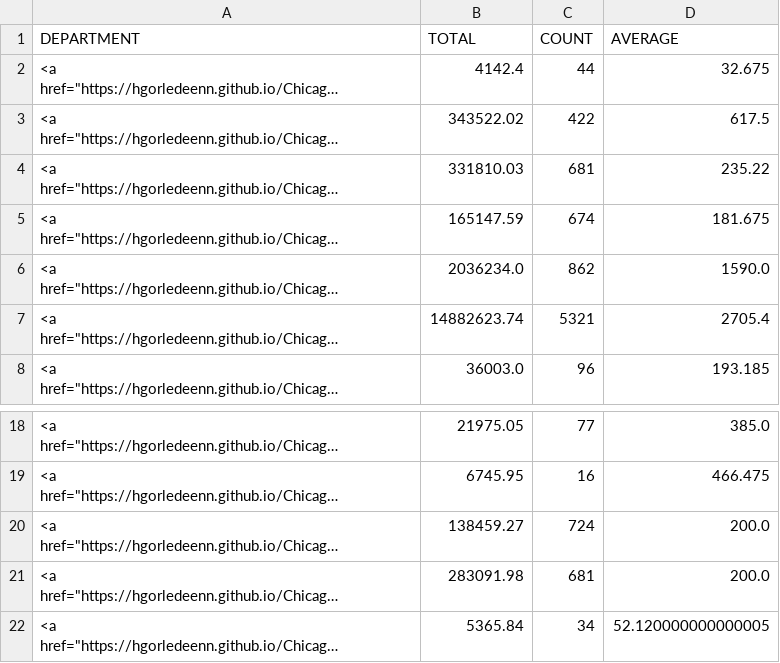
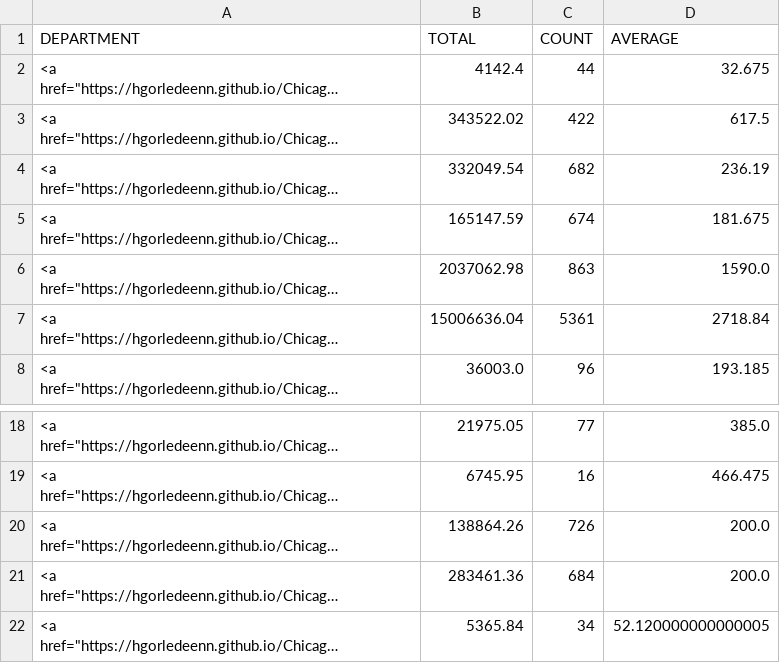
Before and after one commit to hgorledeenn/Chicago-Reimbursements-site, a CSV file: docs/by_department_summary.csv, drawn as a sheet; only a part is shown, gaps mark what is left out; long unchanged cells end in …; the diff names each change by its address in the sheet, - before the commit and + after, or states it on an @@ line.

```diff
--- a/docs/by_department_summary.csv
+++ b/docs/by_department_summary.csv
-B4 (TOTAL): 331810.03
+B4 (TOTAL): 332049.54
-C4 (COUNT): 681
+C4 (COUNT): 682
-D4 (AVERAGE): 235.22
+D4 (AVERAGE): 236.19
-B6 (TOTAL): 2036234.0
+B6 (TOTAL): 2037062.98
-C6 (COUNT): 862
+C6 (COUNT): 863
-B7 (TOTAL): 14882623.74
+B7 (TOTAL): 15006636.04
-C7 (COUNT): 5321
+C7 (COUNT): 5361
-D7 (AVERAGE): 2705.4
+D7 (AVERAGE): 2718.84
-B20 (TOTAL): 138459.27
+B20 (TOTAL): 138864.26
-C20 (COUNT): 724
+C20 (COUNT): 726
-B21 (TOTAL): 283091.98
+B21 (TOTAL): 283461.36
-C21 (COUNT): 681
+C21 (COUNT): 684
```
Also changed, not shown: docs/dept-csvs/chicago-department-of-public-health.csv, docs/dept-csvs/chicago-fire-department.csv, 4 other files.
